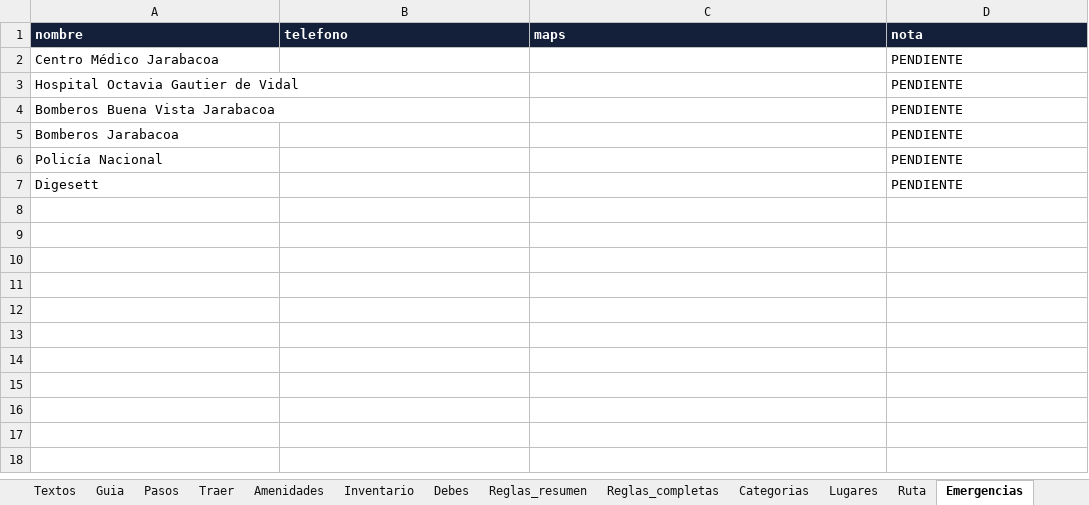
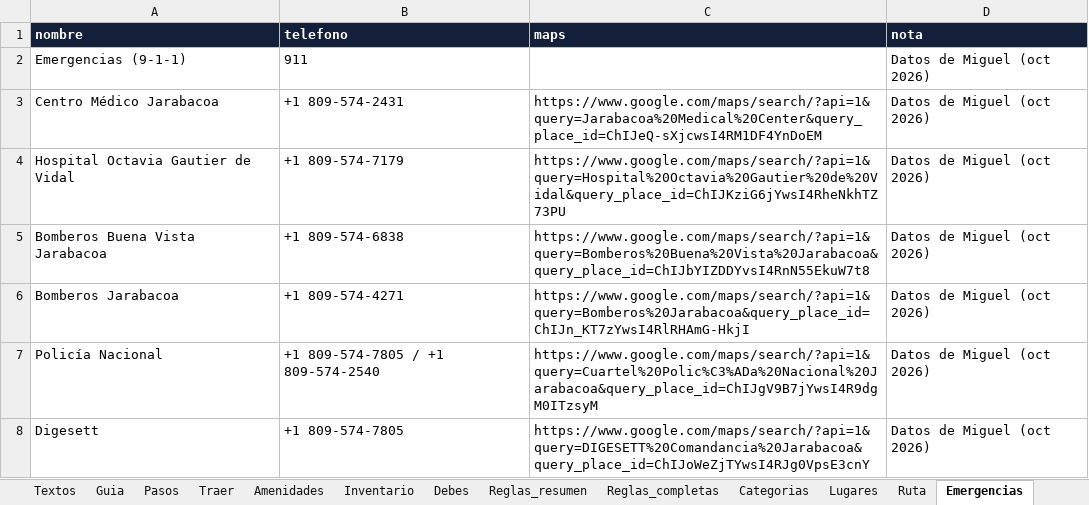
Before and after one commit to Villa-Mi-Sueno/villa-mi-sueno.github.io, an Excel workbook: 08_WELCOME_WEB/_datos/VMS_contenido.xlsx, sheet Emergencias, drawn as a sheet; values as stored, in another font and other column widths than the file's, no borders; addresses are those after the commit; the diff names each change by its address in the sheet, - before the commit and + after, or states it on an @@ line.

Commit message:
Emergencias: teléfonos y mapas con botones Llamar / Abrir en Google Maps

```diff
--- a/08_WELCOME_WEB/_datos/VMS_contenido.xlsx (sheet Emergencias)
+++ b/08_WELCOME_WEB/_datos/VMS_contenido.xlsx (sheet Emergencias)
+row 2: Emergencias (9-1-1) | 911 |  | Datos de Miguel (oct 2026)
-B3 (telefono): (empty)
+B3 (telefono): +1 809-574-2431
-C3 (maps): (empty)
+C3 (maps): https://www.google.com/maps/search/?api=1&query=Jarabacoa%20Medical%20Center&query_place_id=ChIJeQ-sXjcwsI4RM1DF4YnDoEM
-D3:D8 (nota): PENDIENTE
+D3:D8 (nota): Datos de Miguel (oct 2026)
-B4 (telefono): (empty)
+B4 (telefono): +1 809-574-7179
-C4 (maps): (empty)
+C4 (maps): https://www.google.com/maps/search/?api=1&query=Hospital%20Octavia%20Gautier%20de%20Vidal&query_place_id=ChIJKziG6jYwsI4RheNkhTZ73PU
-B5 (telefono): (empty)
+B5 (telefono): +1 809-574-6838
-C5 (maps): (empty)
+C5 (maps): https://www.google.com/maps/search/?api=1&query=Bomberos%20Buena%20Vista%20Jarabacoa&query_place_id=ChIJbYIZDDYvsI4RnN55EkuW7t8
-B6 (telefono): (empty)
+B6 (telefono): +1 809-574-4271
-C6 (maps): (empty)
+C6 (maps): https://www.google.com/maps/search/?api=1&query=Bomberos%20Jarabacoa&query_place_id=ChIJn_KT7zYwsI4RlRHAmG-HkjI
-B7 (telefono): (empty)
+B7 (telefono): +1 809-574-7805 / +1 809-574-2540
-C7 (maps): (empty)
+C7 (maps): https://www.google.com/maps/search/?api=1&query=Cuartel%20Polic%C3%ADa%20Nacional%20Jarabacoa&query_place_id=ChIJgV9B7jYwsI4R9dgM0ITzsyM
-B8 (telefono): (empty)
+B8 (telefono): +1 809-574-7805
-C8 (maps): (empty)
+C8 (maps): https://www.google.com/maps/search/?api=1&query=DIGESETT%20Comandancia%20Jarabacoa&query_place_id=ChIJoWeZjTYwsI4RJg0VpsE3cnY
```
Also changed, not shown: 1 other file.
